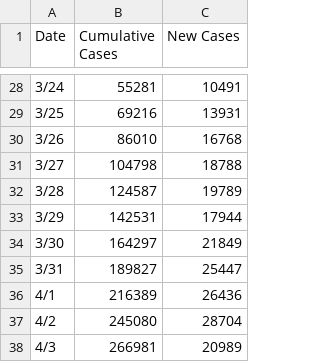
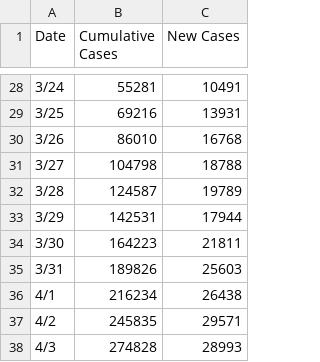
Before and after one commit to TonyGregg/covid19data, a CSV file: data/US.csv, drawn as a sheet; only a part is shown, gaps mark what is left out.

Commit message:
Updated latest count

```diff
--- a/data/US.csv
+++ b/data/US.csv
@@ -33,6 +33,6 @@ Date,Cumulative Cases,New Cases
 3/29,142531,17944
-3/30,164297,21849
-3/31,189827,25447
-4/1,216389,26436
-4/2,245080,28704
-4/3,266981,20989
+3/30,164223,21811
+3/31,189826,25603
+4/1,216234,26438
+4/2,245835,29571
+4/3,274828,28993
```
